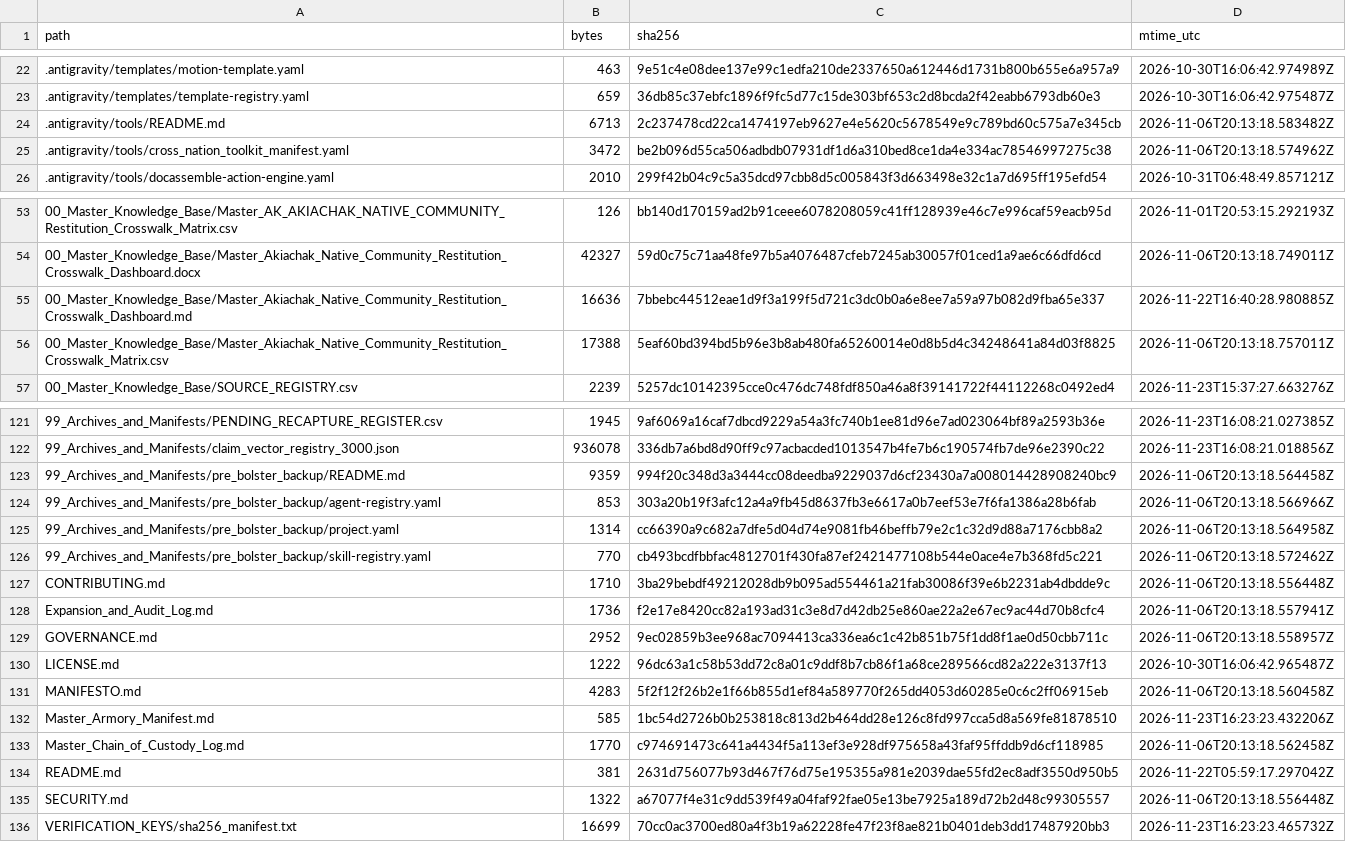
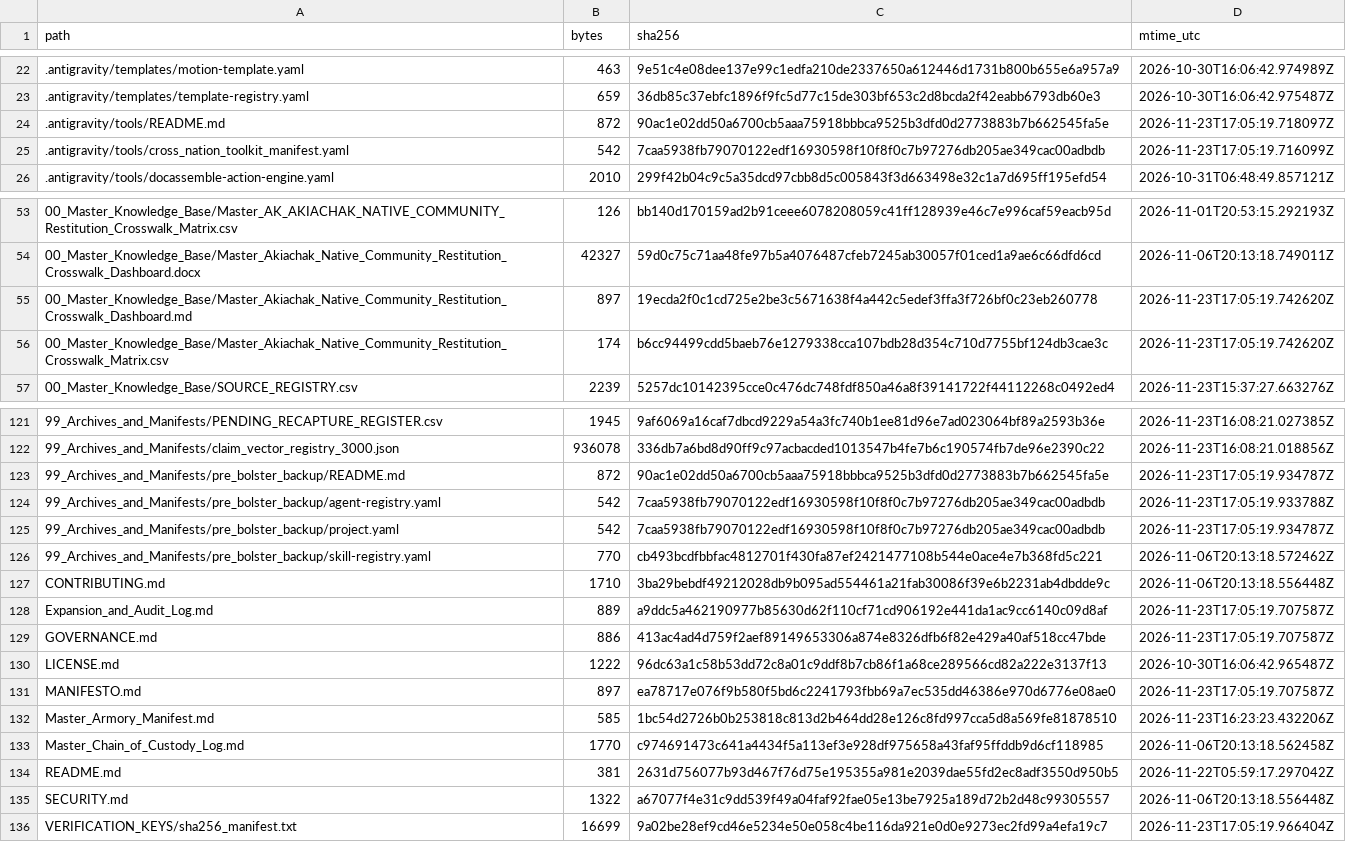
Before and after one commit to GlobalRestitutionAlliance/turtle-island-us-ak-akiachak-native-community-master-litigation, a CSV file: 99_Archives_and_Manifests/MANIFEST_SHA256.csv, drawn as a sheet; only a part is shown, gaps mark what is left out; the diff covers the shown part only.

```diff
--- a/99_Archives_and_Manifests/MANIFEST_SHA256.csv
+++ b/99_Archives_and_Manifests/MANIFEST_SHA256.csv
@@ -23,4 +23,4 @@ path,bytes,sha256,mtime_utc
 .antigravity/templates/template-registry.yaml,659,36db85c37ebfc1896f9fc5d77c15de303bf653c2d8bcda2f42eabb6793db60e3,2026-10-30T16:06:42.975487Z
-.antigravity/tools/README.md,6713,2c237478cd22ca1474197eb9627e4e5620c5678549e9c789bd60c575a7e345cb,2026-11-06T20:13:18.583482Z
-.antigravity/tools/cross_nation_toolkit_manifest.yaml,3472,be2b096d55ca506adbdb07931df1d6a310bed8ce1da4e334ac78546997275c38,2026-11-06T20:13:18.574962Z
+.antigravity/tools/README.md,872,90ac1e02dd50a6700cb5aaa75918bbbca9525b3dfd0d2773883b7b662545fa5e,2026-11-23T17:05:19.718097Z
+.antigravity/tools/cross_nation_toolkit_manifest.yaml,542,7caa5938fb79070122edf16930598f10f8f0c7b97276db205ae349cac00adbdb,2026-11-23T17:05:19.716099Z
 .antigravity/tools/docassemble-action-engine.yaml,2010,299f42b04c9c5a35dcd97cbb8d5c005843f3d663498e32c1a7d695ff195efd54,2026-10-31T06:48:49.857121Z
@@ -54,4 +54,4 @@ path,bytes,sha256,mtime_utc
 00_Master_Knowledge_Base/Master_Akiachak_Native_Community_Restitution_Crosswalk_Dashboard.docx,42327,59d0c75c71aa48fe97b5a4076487cfeb7245ab30057f01ced1a9ae6c66dfd6cd,2026-11-06T20:13:18.749011Z
-00_Master_Knowledge_Base/Master_Akiachak_Native_Community_Restitution_Crosswalk_Dashboard.md,16636,7bbebc44512eae1d9f3a199f5d721c3dc0b0a6e8ee7a59a97b082d9fba65e337,2026-11-22T16:40:28.980885Z
-00_Master_Knowledge_Base/Master_Akiachak_Native_Community_Restitution_Crosswalk_Matrix.csv,17388,5eaf60bd394bd5b96e3b8ab480fa65260014e0d8b5d4c34248641a84d03f8825,2026-11-06T20:13:18.757011Z
+00_Master_Knowledge_Base/Master_Akiachak_Native_Community_Restitution_Crosswalk_Dashboard.md,897,19ecda2f0c1cd725e2be3c5671638f4a442c5edef3ffa3f726bf0c23eb260778,2026-11-23T17:05:19.742620Z
+00_Master_Knowledge_Base/Master_Akiachak_Native_Community_Restitution_Crosswalk_Matrix.csv,174,b6cc94499cdd5baeb76e1279338cca107bdb28d354c710d7755bf124db3cae3c,2026-11-23T17:05:19.742620Z
 00_Master_Knowledge_Base/SOURCE_REGISTRY.csv,2239,5257dc10142395cce0c476dc748fdf850a46a8f39141722f44112268c0492ed4,2026-11-23T15:37:27.663276Z
@@ -122,11 +122,11 @@ path,bytes,sha256,mtime_utc
 99_Archives_and_Manifests/claim_vector_registry_3000.json,936078,336db7a6bd8d90ff9c97acbacded1013547b4fe7b6c190574fb7de96e2390c22,2026-11-23T16:08:21.018856Z
-99_Archives_and_Manifests/pre_bolster_backup/README.md,9359,994f20c348d3a3444cc08deedba9229037d6cf23430a7a008014428908240bc9,2026-11-06T20:13:18.564458Z
-99_Archives_and_Manifests/pre_bolster_backup/agent-registry.yaml,853,303a20b19f3afc12a4a9fb45d8637fb3e6617a0b7eef53e7f6fa1386a28b6fab,2026-11-06T20:13:18.566966Z
-99_Archives_and_Manifests/pre_bolster_backup/project.yaml,1314,cc66390a9c682a7dfe5d04d74e9081fb46beffb79e2c1c32d9d88a7176cbb8a2,2026-11-06T20:13:18.564958Z
+99_Archives_and_Manifests/pre_bolster_backup/README.md,872,90ac1e02dd50a6700cb5aaa75918bbbca9525b3dfd0d2773883b7b662545fa5e,2026-11-23T17:05:19.934787Z
+99_Archives_and_Manifests/pre_bolster_backup/agent-registry.yaml,542,7caa5938fb79070122edf16930598f10f8f0c7b97276db205ae349cac00adbdb,2026-11-23T17:05:19.933788Z
+99_Archives_and_Manifests/pre_bolster_backup/project.yaml,542,7caa5938fb79070122edf16930598f10f8f0c7b97276db205ae349cac00adbdb,2026-11-23T17:05:19.934787Z
 99_Archives_and_Manifests/pre_bolster_backup/skill-registry.yaml,770,cb493bcdfbbfac4812701f430fa87ef2421477108b544e0ace4e7b368fd5c221,2026-11-06T20:13:18.572462Z
 CONTRIBUTING.md,1710,3ba29bebdf49212028db9b095ad554461a21fab30086f39e6b2231ab4dbdde9c,2026-11-06T20:13:18.556448Z
-Expansion_and_Audit_Log.md,1736,f2e17e8420cc82a193ad31c3e8d7d42db25e860ae22a2e67ec9ac44d70b8cfc4,2026-11-06T20:13:18.557941Z
-GOVERNANCE.md,2952,9ec02859b3ee968ac7094413ca336ea6c1c42b851b75f1dd8f1ae0d50cbb711c,2026-11-06T20:13:18.558957Z
+Expansion_and_Audit_Log.md,889,a9ddc5a462190977b85630d62f110cf71cd906192e441da1ac9cc6140c09d8af,2026-11-23T17:05:19.707587Z
+GOVERNANCE.md,886,413ac4ad4d759f2aef89149653306a874e8326dfb6f82e429a40af518cc47bde,2026-11-23T17:05:19.707587Z
 LICENSE.md,1222,96dc63a1c58b53dd72c8a01c9ddf8b7cb86f1a68ce289566cd82a222e3137f13,2026-10-30T16:06:42.965487Z
-MANIFESTO.md,4283,5f2f12f26b2e1f66b855d1ef84a589770f265dd4053d60285e0c6c2ff06915eb,2026-11-06T20:13:18.560458Z
+MANIFESTO.md,897,ea78717e076f9b580f5bd6c2241793fbb69a7ec535dd46386e970d6776e08ae0,2026-11-23T17:05:19.707587Z
 Master_Armory_Manifest.md,585,1bc54d2726b0b253818c813d2b464dd28e126c8fd997cca5d8a569fe81878510,2026-11-23T16:23:23.432206Z
@@ -135,2 +135,2 @@ README.md,381,2631d756077b93d467f76d75e195355a981e2039dae55fd2ec8adf3550d950b5,2
 SECURITY.md,1322,a67077f4e31c9dd539f49a04faf92fae05e13be7925a189d72b2d48c99305557,2026-11-06T20:13:18.556448Z
-VERIFICATION_KEYS/sha256_manifest.txt,16699,70cc0ac3700ed80a4f3b19a62228fe47f23f8ae821b0401deb3dd17487920bb3,2026-11-23T16:23:23.465732Z
+VERIFICATION_KEYS/sha256_manifest.txt,16699,9a02be28ef9cd46e5234e50e058c4be116da921e0d0e9273ec2fd99a4efa19c7,2026-11-23T17:05:19.966404Z
```
Also changed, not shown: 27 edited cells elsewhere in this file, 20 other files.
